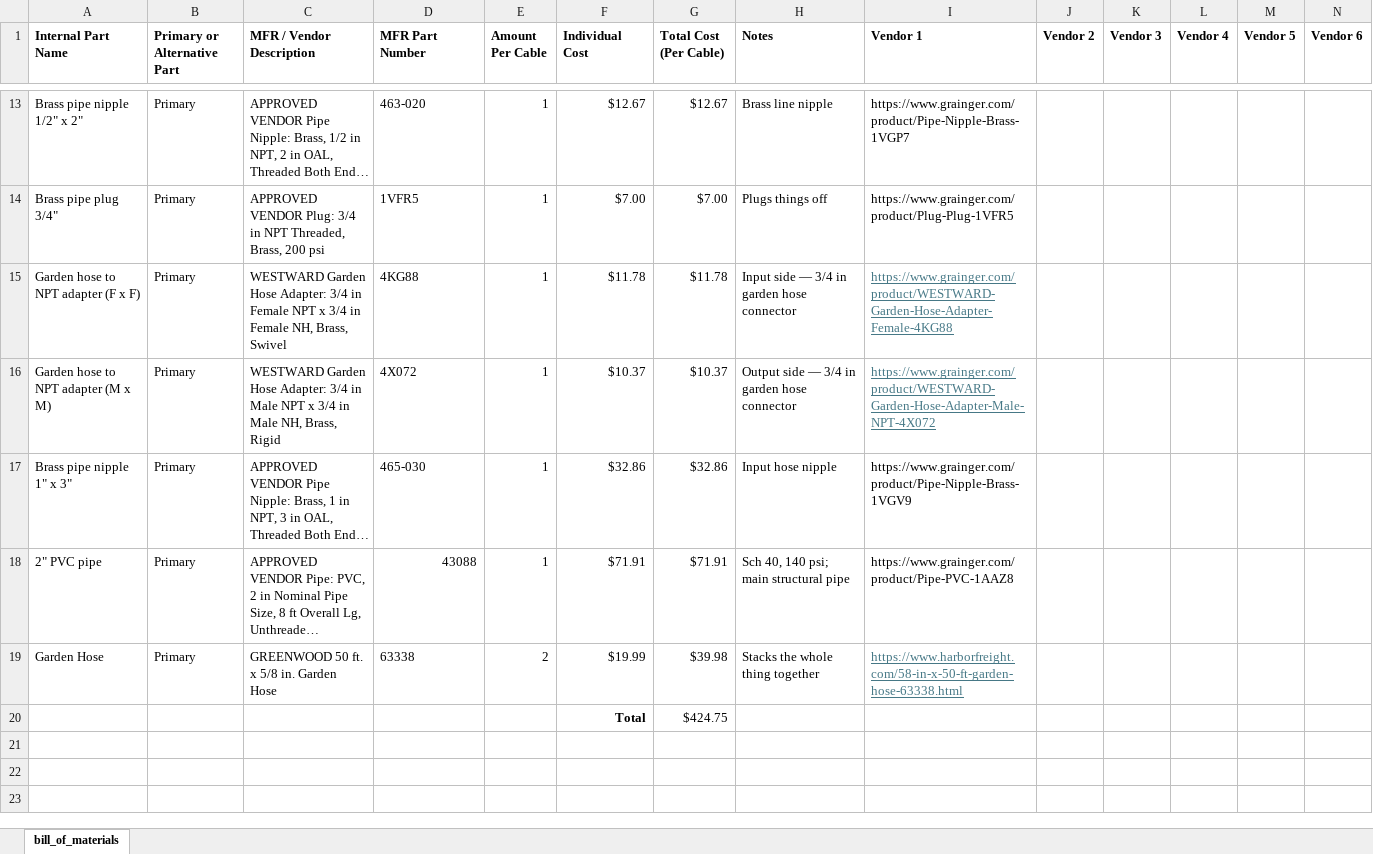
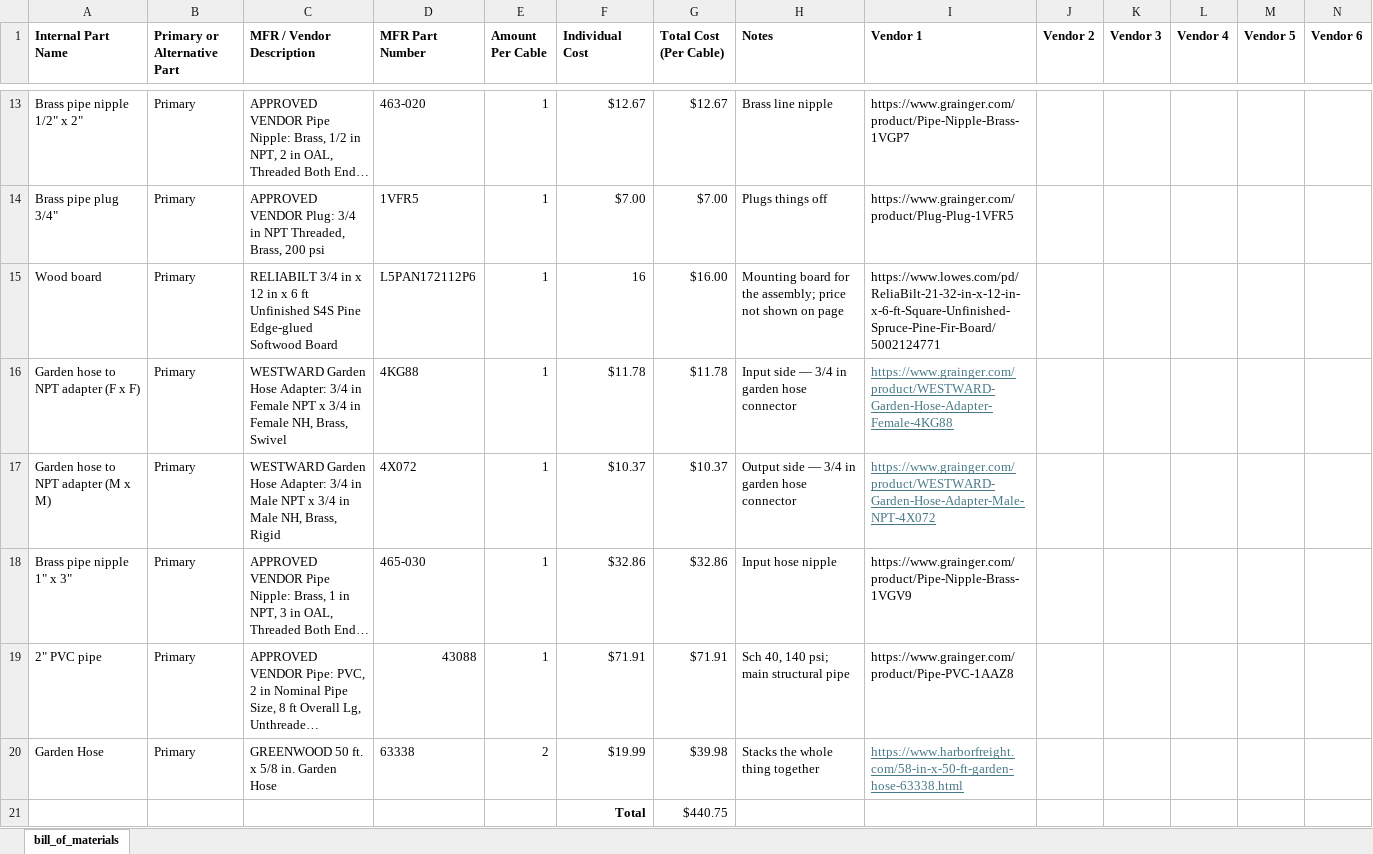
Before and after one commit to ARTS-Laboratory/flowthrough-water-quality-monitoring-system, an Excel workbook: system_development/Moultrie/v0.4.2/BOM-Moultrie-v0.4.2.xlsx, sheet bill_of_materials, drawn as a sheet; only a part is shown, gaps mark what is left out; long unchanged cells end in …; values as stored, in another font and other column widths than the file's, no borders; addresses are those after the commit; the diff names each change by its address in the sheet, - before the commit and + after, or states it on an @@ line.

Commit message:
Update BOM-Moultrie-v0.4.2.xlsx

```diff
--- a/system_development/Moultrie/v0.4.2/BOM-Moultrie-v0.4.2.xlsx (sheet bill_of_materials)
+++ b/system_development/Moultrie/v0.4.2/BOM-Moultrie-v0.4.2.xlsx (sheet bill_of_materials)
+row 15: Wood board | Primary | RELIABILT 3/4 in x 12 in x 6 ft Unfinished S4S Pine Edge-glued Softwood Board | L5PAN172112P6 | 1 | 16 | $16.00 | Mounting board for the assembly; price not shown on page | https://www.lowes.com/pd/ReliaBilt-21-32-in-x-12-in-x-6-ft-Square-Unfinished-Spruce-Pine-Fir-Board/5002124771
-G21 (Total Cost (Per Cable)): $424.75
+G21 (Total Cost (Per Cable)): $440.75
```
